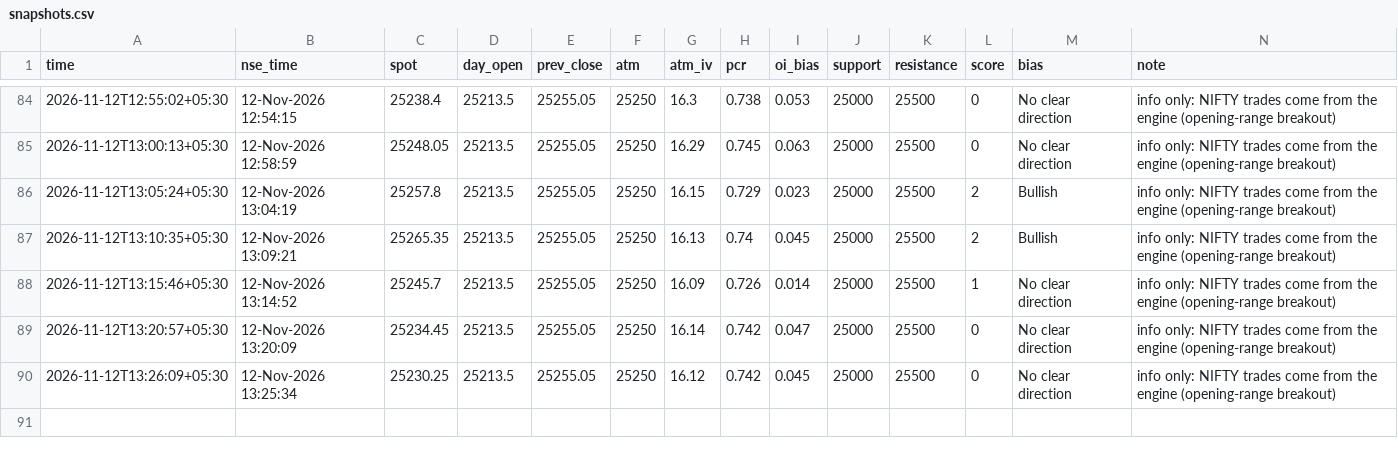
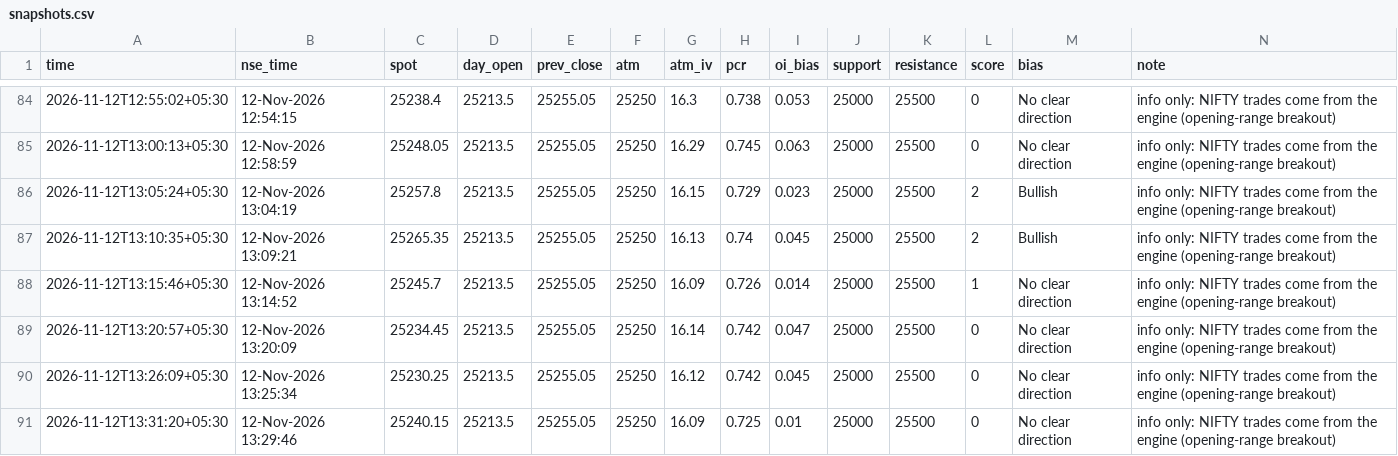
Before and after one commit to SriMouni/market-scanner, a CSV file: data/snapshots.csv, drawn as a sheet; only a part is shown, gaps mark what is left out.

```diff
--- a/data/snapshots.csv
+++ b/data/snapshots.csv
@@ -90 +90,2 @@ time,nse_time,spot,day_open,prev_close,atm,atm_iv,pcr,oi_bias,support,resistance
 2026-11-12T13:26:09+05:30,12-Nov-2026 13:25:34,25230.25,25213.5,25255.05,25250,16.12,0.742,0.045,25000,25500,0,No clear direction,info only: NIFTY trades come from the engine (opening-range breakout)
+2026-11-12T13:31:20+05:30,12-Nov-2026 13:29:46,25240.15,25213.5,25255.05,25250,16.09,0.725,0.01,25000,25500,0,No clear direction,info only: NIFTY trades come from the engine (opening-range breakout)
```
Also changed, not shown: 8 other files.
